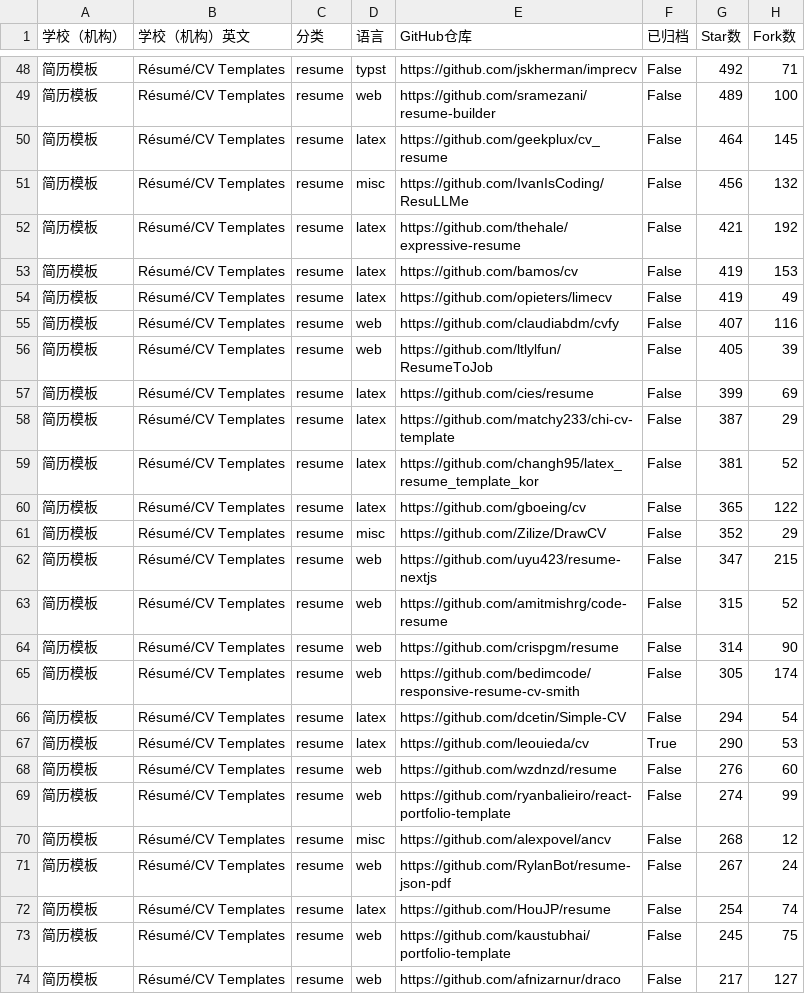
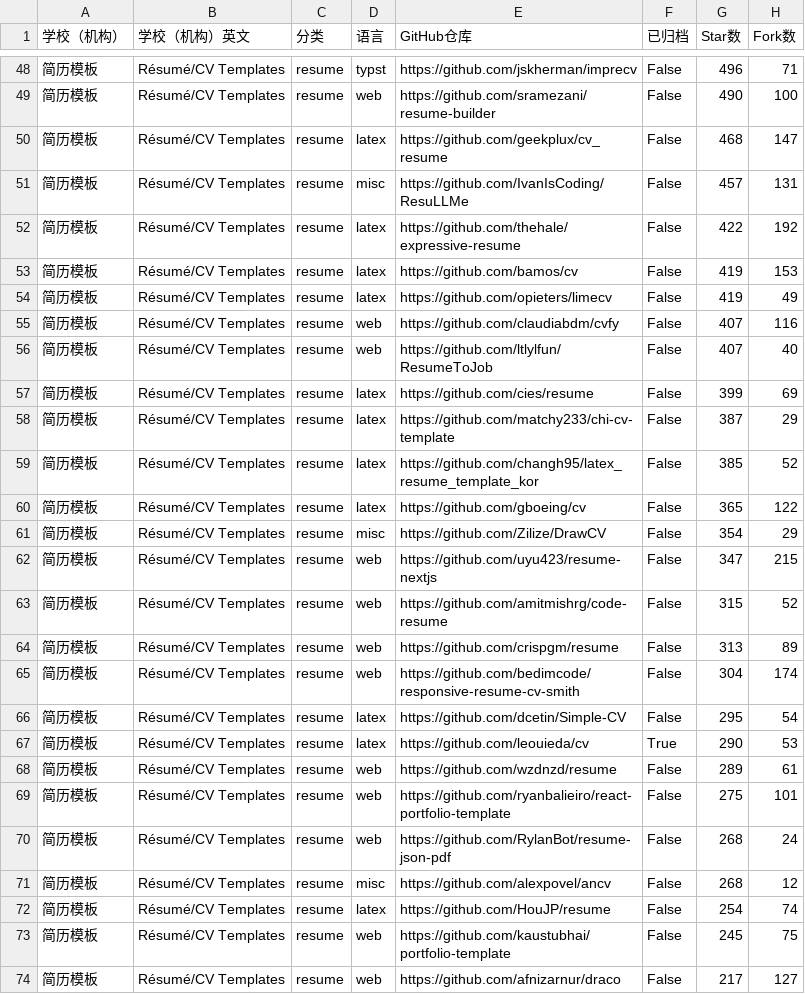
Before and after one commit to hantang/latex-templates, a TSV file: data/templates-resume.tsv, drawn as a sheet; only a part is shown, gaps mark what is left out; the diff covers the shown part only.

```diff
--- a/data/templates-resume.tsv
+++ b/data/templates-resume.tsv
@@ -48,6 +48,6 @@
-简历模板	Résumé/CV Templates	resume	typst	https://github.com/jskherman/imprecv	False	492	71
-简历模板	Résumé/CV Templates	resume	web	https://github.com/sramezani/resume-builder	False	489	100
-简历模板	Résumé/CV Templates	resume	latex	https://github.com/geekplux/cv_resume	False	464	145
-简历模板	Résumé/CV Templates	resume	misc	https://github.com/IvanIsCoding/ResuLLMe	False	456	132
-简历模板	Résumé/CV Templates	resume	latex	https://github.com/thehale/expressive-resume	False	421	192
+简历模板	Résumé/CV Templates	resume	typst	https://github.com/jskherman/imprecv	False	496	71
+简历模板	Résumé/CV Templates	resume	web	https://github.com/sramezani/resume-builder	False	490	100
+简历模板	Résumé/CV Templates	resume	latex	https://github.com/geekplux/cv_resume	False	468	147
+简历模板	Résumé/CV Templates	resume	misc	https://github.com/IvanIsCoding/ResuLLMe	False	457	131
+简历模板	Résumé/CV Templates	resume	latex	https://github.com/thehale/expressive-resume	False	422	192
 简历模板	Résumé/CV Templates	resume	latex	https://github.com/bamos/cv	False	419	153
@@ -55,18 +55,18 @@
 简历模板	Résumé/CV Templates	resume	web	https://github.com/claudiabdm/cvfy	False	407	116
-简历模板	Résumé/CV Templates	resume	web	https://github.com/ltlylfun/ResumeToJob	False	405	39
+简历模板	Résumé/CV Templates	resume	web	https://github.com/ltlylfun/ResumeToJob	False	407	40
 简历模板	Résumé/CV Templates	resume	latex	https://github.com/cies/resume	False	399	69
 简历模板	Résumé/CV Templates	resume	latex	https://github.com/matchy233/chi-cv-template	False	387	29
-简历模板	Résumé/CV Templates	resume	latex	https://github.com/changh95/latex_resume_template_kor	False	381	52
+简历模板	Résumé/CV Templates	resume	latex	https://github.com/changh95/latex_resume_template_kor	False	385	52
 简历模板	Résumé/CV Templates	resume	latex	https://github.com/gboeing/cv	False	365	122
-简历模板	Résumé/CV Templates	resume	misc	https://github.com/Zilize/DrawCV	False	352	29
+简历模板	Résumé/CV Templates	resume	misc	https://github.com/Zilize/DrawCV	False	354	29
 简历模板	Résumé/CV Templates	resume	web	https://github.com/uyu423/resume-nextjs	False	347	215
 简历模板	Résumé/CV Templates	resume	web	https://github.com/amitmishrg/code-resume	False	315	52
-简历模板	Résumé/CV Templates	resume	web	https://github.com/crispgm/resume	False	314	90
-简历模板	Résumé/CV Templates	resume	web	https://github.com/bedimcode/responsive-resume-cv-smith	False	305	174
-简历模板	Résumé/CV Templates	resume	latex	https://github.com/dcetin/Simple-CV	False	294	54
+简历模板	Résumé/CV Templates	resume	web	https://github.com/crispgm/resume	False	313	89
+简历模板	Résumé/CV Templates	resume	web	https://github.com/bedimcode/responsive-resume-cv-smith	False	304	174
+简历模板	Résumé/CV Templates	resume	latex	https://github.com/dcetin/Simple-CV	False	295	54
 简历模板	Résumé/CV Templates	resume	latex	https://github.com/leouieda/cv	True	290	53
-简历模板	Résumé/CV Templates	resume	web	https://github.com/wzdnzd/resume	False	276	60
-简历模板	Résumé/CV Templates	resume	web	https://github.com/ryanbalieiro/react-portfolio-template	False	274	99
+简历模板	Résumé/CV Templates	resume	web	https://github.com/wzdnzd/resume	False	289	61
+简历模板	Résumé/CV Templates	resume	web	https://github.com/ryanbalieiro/react-portfolio-template	False	275	101
+简历模板	Résumé/CV Templates	resume	web	https://github.com/RylanBot/resume-json-pdf	False	268	24
 简历模板	Résumé/CV Templates	resume	misc	https://github.com/alexpovel/ancv	False	268	12
-简历模板	Résumé/CV Templates	resume	web	https://github.com/RylanBot/resume-json-pdf	False	267	24
 简历模板	Résumé/CV Templates	resume	latex	https://github.com/HouJP/resume	False	254	74
```
Also changed, not shown: 4 added rows, 4 removed rows and 81 edited cells elsewhere in this file, data/templates.tsv, 2 other files.
